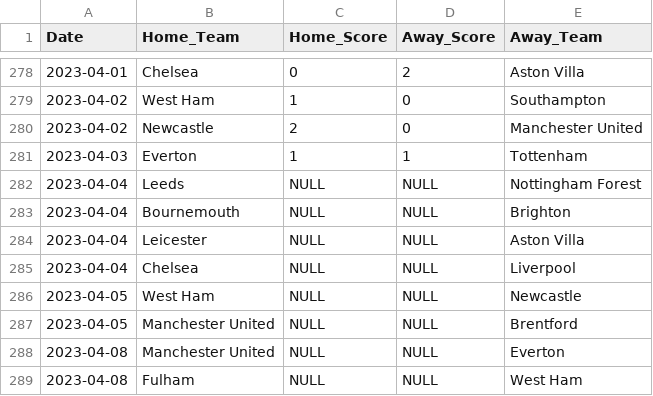
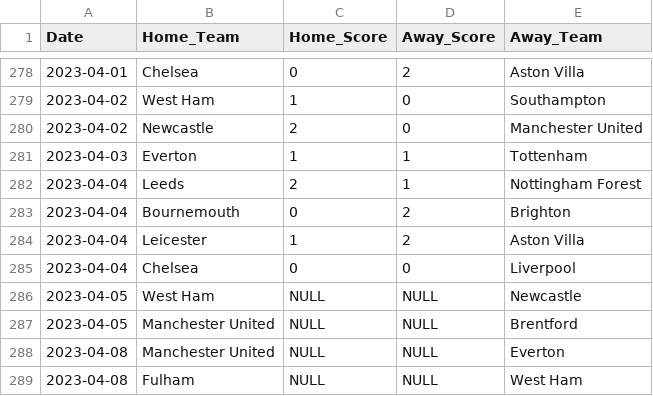
Before and after one commit to gabriella-martin/Manchester-United, a CSV file: data/fixtures.csv, drawn as a sheet; only a part is shown, gaps mark what is left out.

Commit message:
update fixtures

```diff
--- a/data/fixtures.csv
+++ b/data/fixtures.csv
@@ -281,6 +281,6 @@ Date,Home_Team,Home_Score,Away_Score,Away_Team
 2023-04-03,Everton,1,1,Tottenham
-2023-04-04,Leeds,NULL,NULL,Nottingham Forest
-2023-04-04,Bournemouth,NULL,NULL,Brighton
-2023-04-04,Leicester,NULL,NULL,Aston Villa
-2023-04-04,Chelsea,NULL,NULL,Liverpool
+2023-04-04,Leeds,2,1,Nottingham Forest
+2023-04-04,Bournemouth,0,2,Brighton
+2023-04-04,Leicester,1,2,Aston Villa
+2023-04-04,Chelsea,0,0,Liverpool
 2023-04-05,West Ham,NULL,NULL,Newcastle
```
